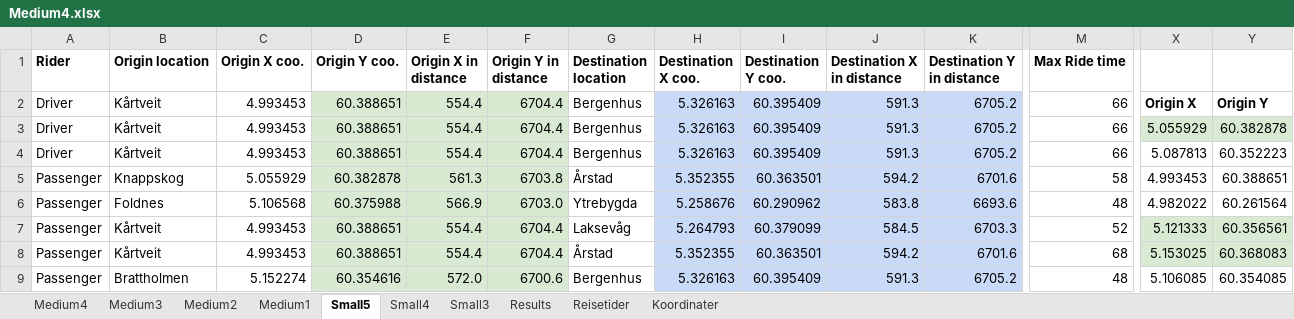
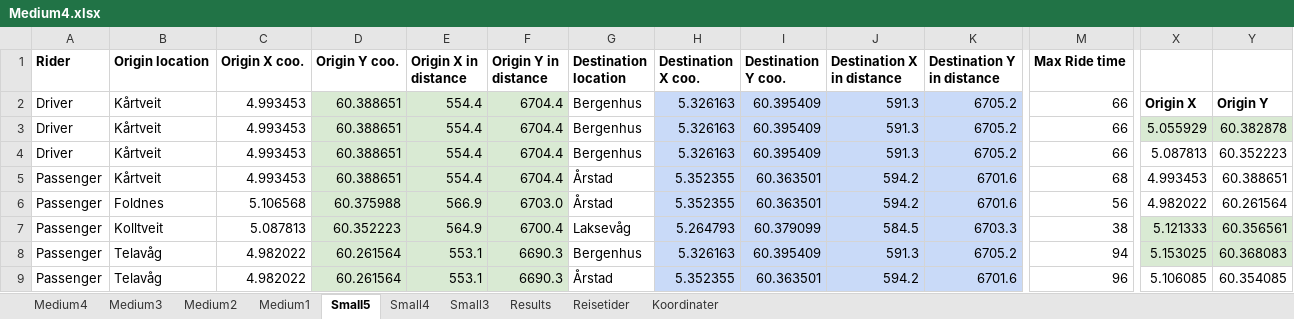
Before and after one commit to tonyyang1998/samkjoring2022, an Excel workbook: Medium Instances/Medium4.xlsx, sheet Small5, drawn as a sheet; only a part is shown, gaps mark what is left out; values as stored, in another font and other column widths than the file's, no borders; removed rows and columns are numbered as before the commit, all else as after; rows hold the shown columns only; the diff covers the shown part only; the diff names each change by its address in the sheet, - before the commit and + after, or states it on an @@ line.

```diff
--- a/Medium Instances/Medium4.xlsx (sheet Small5)
+++ b/Medium Instances/Medium4.xlsx (sheet Small5)
-B5 (Origin location): Knappskog
+B5 (Origin location): Kårtveit
-C5 (Origin X coo.): 5.055929
+C5 (Origin X coo.): 4.993453
-D5 (Origin Y coo.): 60.382878
+D5 (Origin Y coo.): 60.388651
-E5 (Origin X in distance): 561.3
+E5 (Origin X in distance): 554.4
-F5 (Origin Y in distance): 6703.8
+F5 (Origin Y in distance): 6704.4
-M5 (Max Ride time): 58
+M5 (Max Ride time): 68
-G6 (Destination location): Ytrebygda
+G6 (Destination location): Årstad
-H6 (Destination X coo.): 5.258676
+H6 (Destination X coo.): 5.352355
-I6 (Destination Y coo.): 60.290962
+I6 (Destination Y coo.): 60.363501
-J6 (Destination X in distance): 583.8
+J6 (Destination X in distance): 594.2
-K6 (Destination Y in distance): 6693.6
+K6 (Destination Y in distance): 6701.6
-M6 (Max Ride time): 48
+M6 (Max Ride time): 56
-B7 (Origin location): Kårtveit
+B7 (Origin location): Kolltveit
-C7 (Origin X coo.): 4.993453
+C7 (Origin X coo.): 5.087813
-D7 (Origin Y coo.): 60.388651
+D7 (Origin Y coo.): 60.352223
-E7 (Origin X in distance): 554.4
+E7 (Origin X in distance): 564.9
-F7 (Origin Y in distance): 6704.4
+F7 (Origin Y in distance): 6700.4
-M7 (Max Ride time): 52
+M7 (Max Ride time): 38
+row 8: Passenger | Telavåg | 4.982022 | 60.261564 | 553.1 | 6690.3 | Bergenhus | 5.326163 | 60.395409 | 591.3 | 6705.2 | 94 | 5.153025 | 60.368083
-B9 (Origin location): Kårtveit
+B9 (Origin location): Telavåg
-C9 (Origin X coo.): 4.993453
+C9 (Origin X coo.): 4.982022
-D9 (Origin Y coo.): 60.388651
+D9 (Origin Y coo.): 60.261564
-E9 (Origin X in distance): 554.4
+E9 (Origin X in distance): 553.1
-F9 (Origin Y in distance): 6704.4
+F9 (Origin Y in distance): 6690.3
-M9 (Max Ride time): 68
+M9 (Max Ride time): 96
-X9: 5.153025
+X9: 5.106085
-X9:Y9 fill: #D9EAD3
+X9:Y9 fill: none
-Y9: 60.368083
+Y9: 60.354085
-row 9: Passenger | Brattholmen | 5.152274 | 60.354616 | 572.0 | 6700.6 | Bergenhus | 5.326163 | 60.395409 | 591.3 | 6705.2 | 48 | 5.106085 | 60.354085
```
Also changed, not shown: 35 edited cells elsewhere in this sheet, sheet Medium4, sheet Medium3, sheet Medium2, sheet Medium1, sheet Small4, sheet Small3, formulas that keep their value, Medium Instances/Medium1.xlsx, Medium Instances/Medium2.xlsx, 8 other files.
